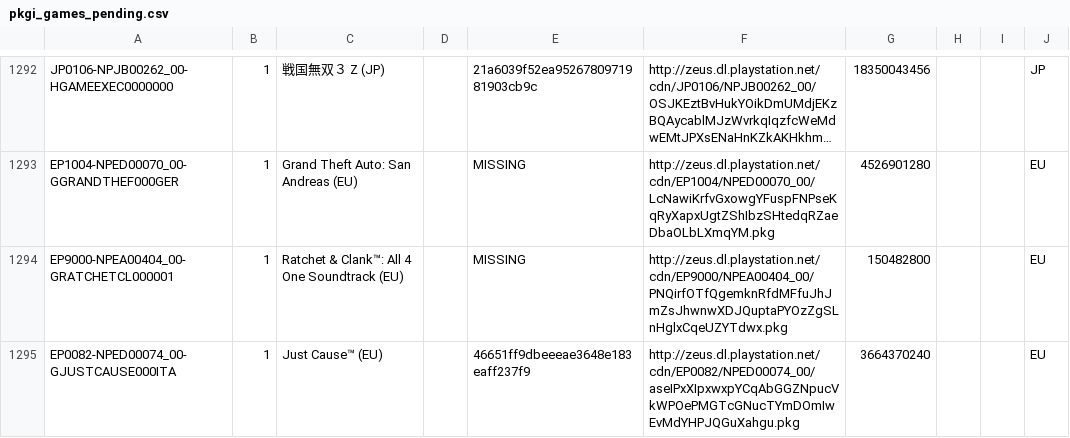
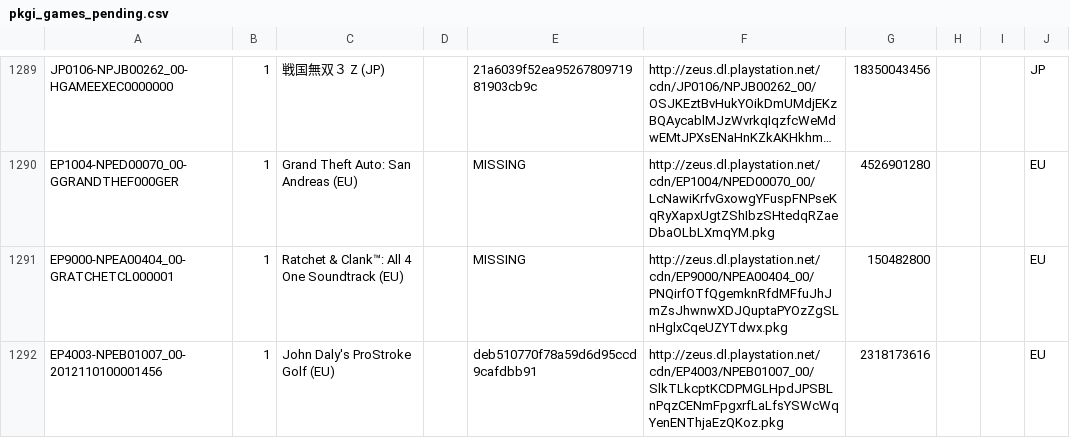
Before and after one commit to jy95/pkgi-ps3-nopaystation, a CSV file: output/pkgi_games_pending.csv, drawn as a sheet; only a part is shown, gaps mark what is left out; the shorter side is filled out with more unchanged rows; long unchanged cells end in …; the diff covers the shown part only.

```diff
--- a/output/pkgi_games_pending.csv
+++ b/output/pkgi_games_pending.csv
@@ -1294,2 +1291 @@ EP1004-NPED00070_00-GGRANDTHEF000GER;1;Grand Theft Auto: San Andreas (EU);;MISSI
 EP9000-NPEA00404_00-GRATCHETCL000001;1;Ratchet & Clank™: All 4 One Soundtrack (EU);;MISSING;http://zeus.dl.playstation.net/cdn/EP9000/NPEA00404_00/PNQirfOTfQgemknRfdMFfuJhJmZsJhwnwXDJQuptaPYOzZgSLnHglxCqeUZYTdwx.pkg;150482800;;;EU
-EP0082-NPED00074_00-GJUSTCAUSE000ITA;1;Just Cause™ (EU);;46651ff9dbeeeae3648e183eaff237f9;http://zeus.dl.playstation.net/cdn/EP0082/NPED00074_00/aseIPxXIpxwxpYCqAbGGZNpucVkWPOePMGTcGNucTYmDOmIwEvMdYHPJQGuXahgu.pkg;3664370240;;;EU
```
Also changed, not shown: 2 added rows and 4 removed rows elsewhere in this file, input/pending_PS3_GAMES.tsv, 3 other files.
